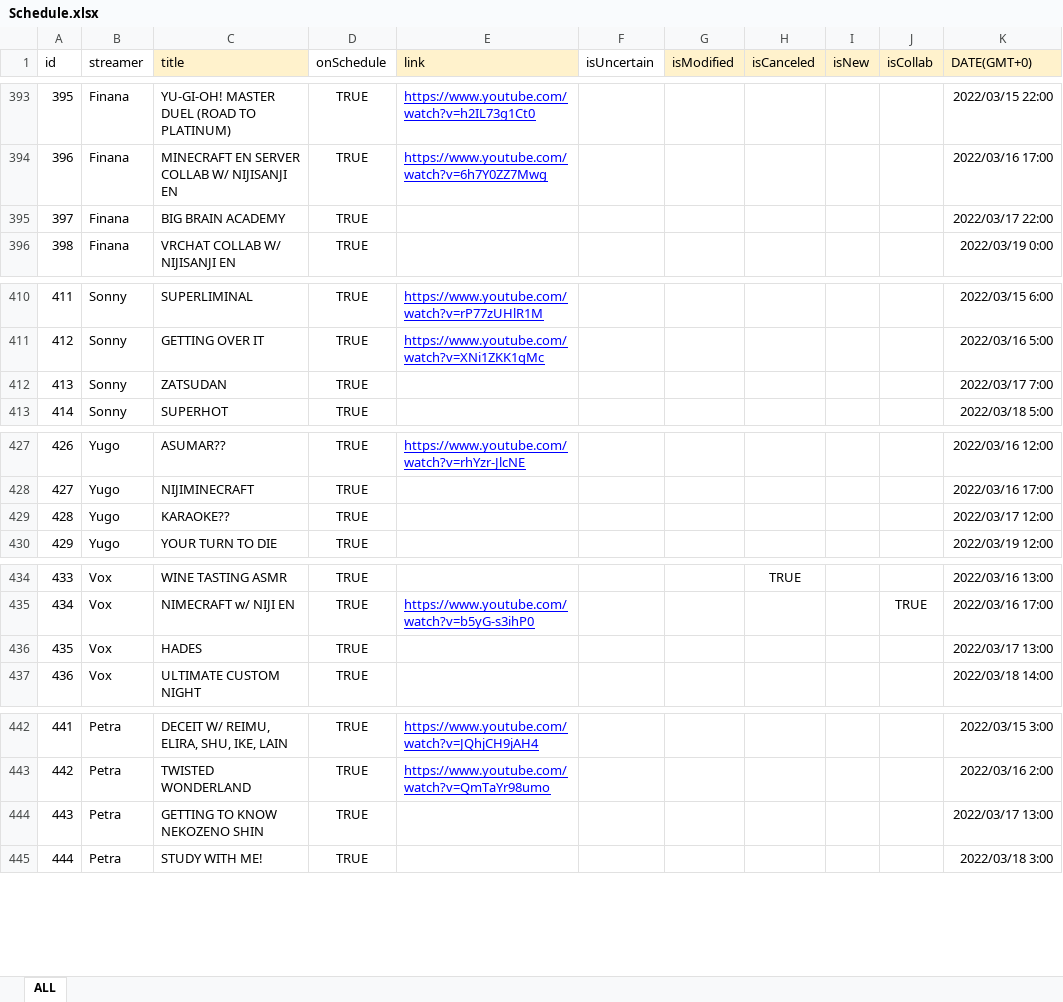
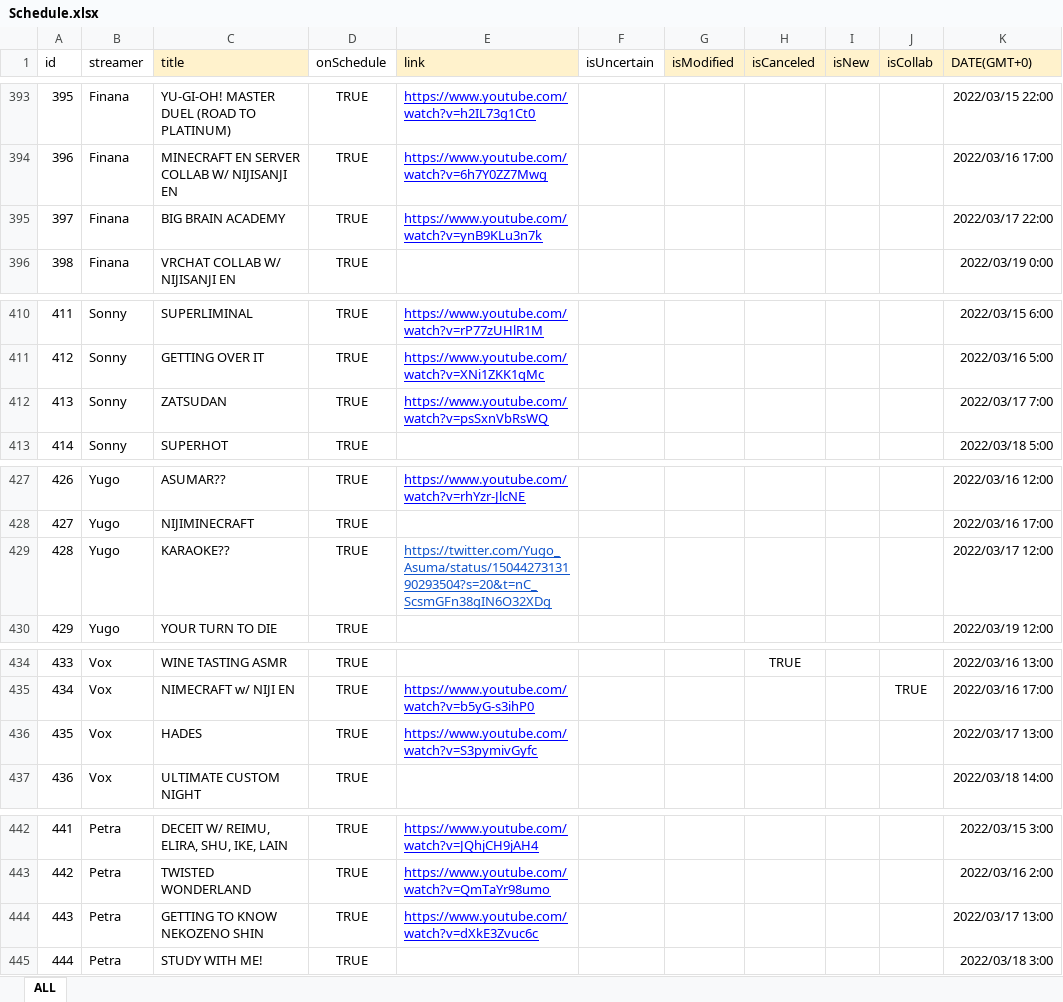
Before and after one commit to v4724/nijisanji-schedule, an Excel workbook: docs/assets/docs/Schedule.xlsx, sheet ALL, drawn as a sheet; only a part is shown, gaps mark what is left out; values as stored, in another font and other column widths than the file's, no borders; charts and pictures not drawn; the diff covers the shown part only; the diff names each change by its address in the sheet, - before the commit and + after, or states it on an @@ line.

```diff
--- a/docs/assets/docs/Schedule.xlsx (sheet ALL)
+++ b/docs/assets/docs/Schedule.xlsx (sheet ALL)
-E395 (link): (empty)
+E395 (link): https://www.youtube.com/watch?v=ynB9KLu3n7k
-E412 (link): (empty)
+E412 (link): https://www.youtube.com/watch?v=psSxnVbRsWQ
-E429 (link): (empty)
+E429 (link): https://twitter.com/Yugo_Asuma/status/1504427313190293504?s=20&t=nC_ScsmGFn38gIN6O32XDg
-E436 (link): (empty)
+E436 (link): https://www.youtube.com/watch?v=S3pymivGyfc
-E444 (link): (empty)
+E444 (link): https://www.youtube.com/watch?v=dXkE3Zvuc6c
```
Also changed, not shown: 1 added row and 26 edited cells elsewhere in this sheet, src/assets/docs/Schedule.xlsx, 27 other files.
